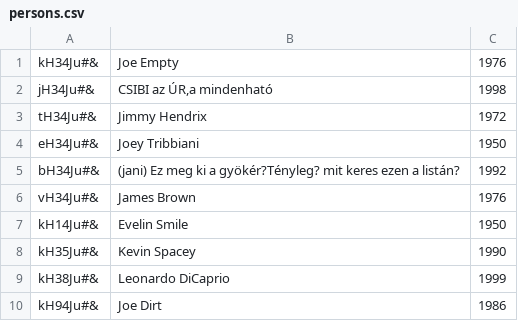
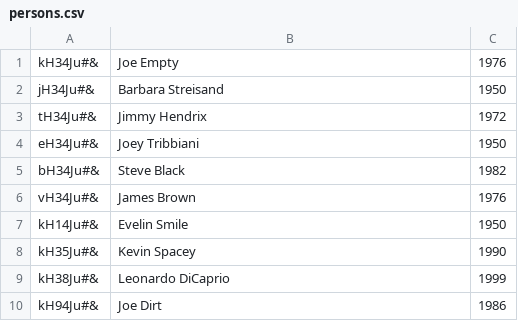
Before and after one commit to CodecoolBP20161/python-lightweight-erp-3rd-tw-c00d6, a CSV file: hr/persons.csv, drawn as a sheet.

Commit message:
fixed persons.csv file

```diff
--- a/hr/persons.csv
+++ b/hr/persons.csv
@@ -1,6 +1,6 @@
 kH34Ju#&;Joe Empty;1976
-jH34Ju#&;CSIBI az ÚR,a mindenható;1998
+jH34Ju#&;Barbara Streisand;1950
 tH34Ju#&;Jimmy Hendrix;1972
 eH34Ju#&;Joey Tribbiani;1950
-bH34Ju#&;(jani) Ez meg ki a gyökér?Tényleg? mit keres ezen a listán?;1992
+bH34Ju#&;Steve Black;1982
 vH34Ju#&;James Brown;1976
```
Also changed, not shown: 1 other file.
